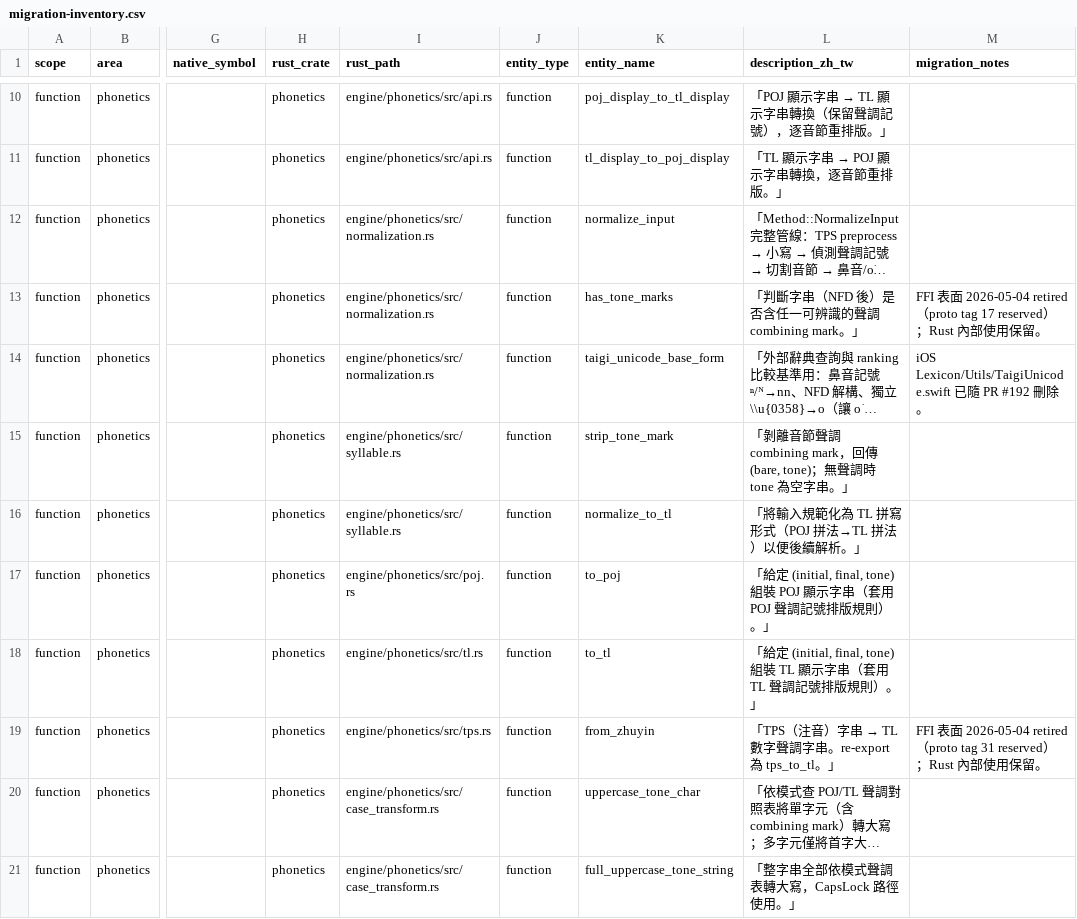
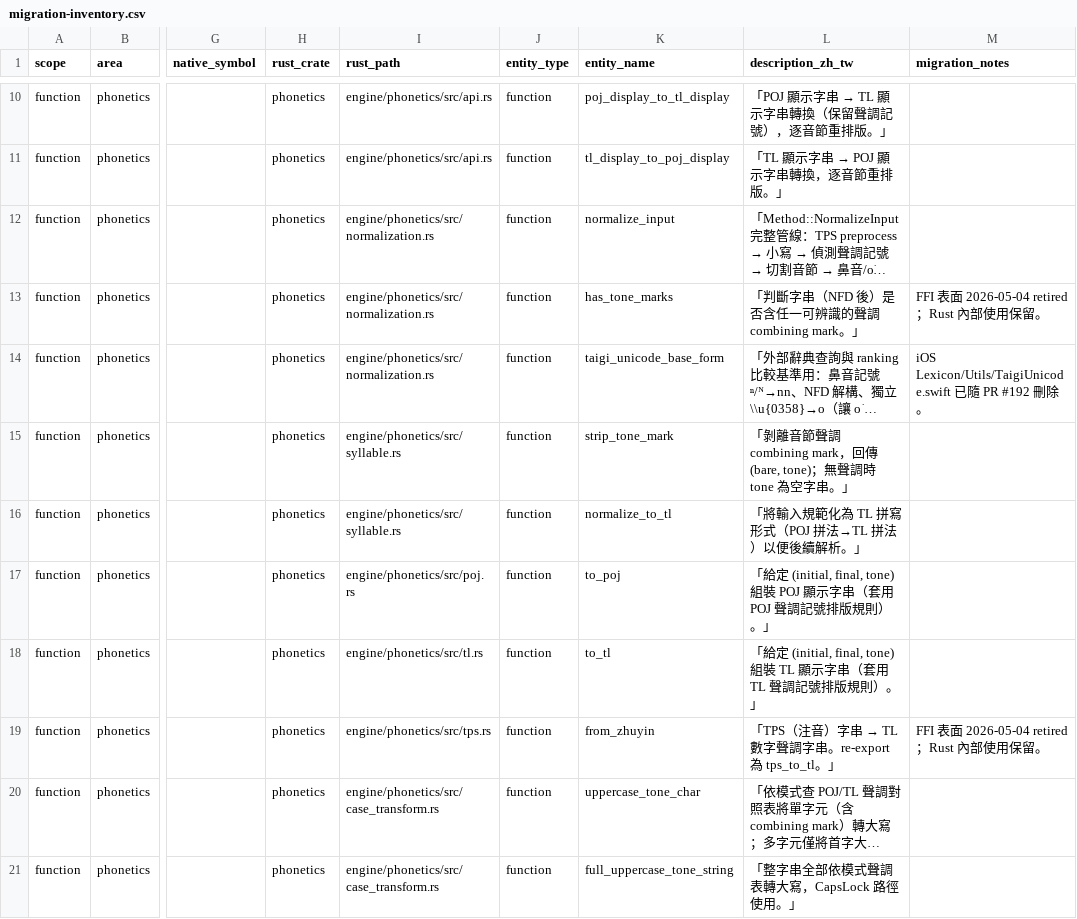
Before and after one commit to yapinxxx/taigikeyboard, a CSV file: docs/engine/migration-inventory.csv, drawn as a sheet; only a part is shown, gaps mark what is left out; long unchanged cells end in …; the diff names each change by its address in the sheet, - before the commit and + after, or states it on an @@ line.

Commit message:
chore(proto): drop `reserved` declarations + audit-log comments (#218)
Path B per Codex review (APPROVE-WITH-AMENDMENTS, then APPROVE on final
diff). Premises: Rust core has not shipped to end-user devices, and every
release atomically rebuilds Rust + Swift + Java bindings via `make build`.
Under those premises `reserved` provides zero wire-safety value (no old
bytes can reach new code) and zero in-schema collision-guard value
(atomic rebuild keeps all 3 bindings aligned), so the discipline is dropped.

- Remove 4 `reserved` declarations: phonetics.proto (×2), case.proto, lexicon.proto
- Remove 4 corresponding audit-log comment blocks
- Update docs/engine/rust-core-proto.md (drop §7 + §8.5 reservation block)
- Update docs/engine/migration-inventory.csv (drop "proto tag X reserved" wording)
- Refresh both bridge files' doc-comment to point at git log instead of removed block
- Regenerate platform proto bindings + xcframework + Android .so via make build

Codex sandwich: pre-impl HOLD on Path A → re-evaluated under stated premises
to APPROVE-WITH-AMENDMENTS for Path B → post-impl REVISE-MINOR (found stale
KT comment) → final APPROVE. All `cargo test --workspace` green.

```diff
--- a/docs/engine/migration-inventory.csv
+++ b/docs/engine/migration-inventory.csv
-M13 (migration_notes): …2026-05-04 retired（proto tag 17 reserved）；Rust…
+M13 (migration_notes): …2026-05-04 retired；Rust…
-M19 (migration_notes): …2026-05-04 retired（proto tag 31 reserved）；Rust…
+M19 (migration_notes): …2026-05-04 retired；Rust…
```
Also changed, not shown: 12 other files.
